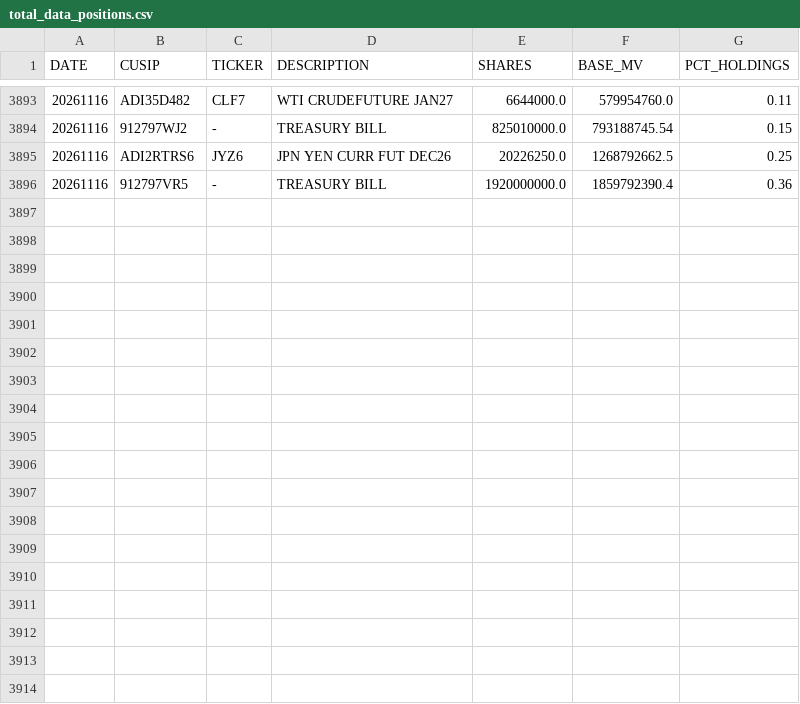
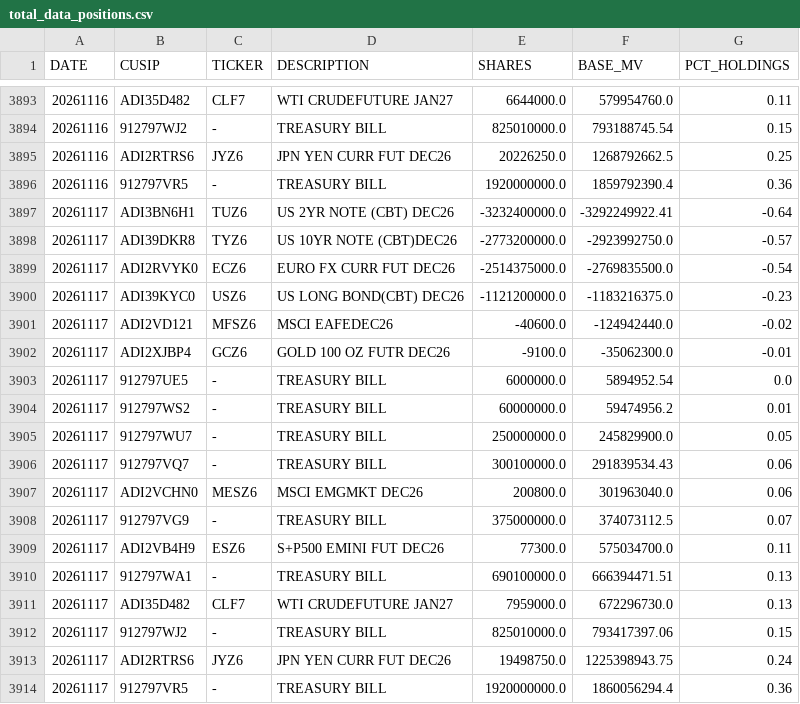
Before and after one commit to ettoll/tracking_beer, a CSV file: data/total_data_positions.csv, drawn as a sheet; only a part is shown, gaps mark what is left out; the diff names each change by its address in the sheet, - before the commit and + after, or states it on an @@ line.

```diff
--- a/data/total_data_positions.csv
+++ b/data/total_data_positions.csv
+row 3897: 20261117 | ADI3BN6H1 | TUZ6 | US 2YR NOTE (CBT) DEC26 | -3232400000.0 | -3292249922.41 | -0.64
+row 3898: 20261117 | ADI39DKR8 | TYZ6 | US 10YR NOTE (CBT)DEC26 | -2773200000.0 | -2923992750.0 | -0.57
+row 3899: 20261117 | ADI2RVYK0 | ECZ6 | EURO FX CURR FUT DEC26 | -2514375000.0 | -2769835500.0 | -0.54
+row 3900: 20261117 | ADI39KYC0 | USZ6 | US LONG BOND(CBT) DEC26 | -1121200000.0 | -1183216375.0 | -0.23
+row 3901: 20261117 | ADI2VD121 | MFSZ6 | MSCI EAFEDEC26 | -40600.0 | -124942440.0 | -0.02
+row 3902: 20261117 | ADI2XJBP4 | GCZ6 | GOLD 100 OZ FUTR DEC26 | -9100.0 | -35062300.0 | -0.01
+row 3903: 20261117 | 912797UE5 | - | TREASURY BILL | 6000000.0 | 5894952.54 | 0.0
+row 3904: 20261117 | 912797WS2 | - | TREASURY BILL | 60000000.0 | 59474956.2 | 0.01
+row 3905: 20261117 | 912797WU7 | - | TREASURY BILL | 250000000.0 | 245829900.0 | 0.05
+row 3906: 20261117 | 912797VQ7 | - | TREASURY BILL | 300100000.0 | 291839534.43 | 0.06
+row 3907: 20261117 | ADI2VCHN0 | MESZ6 | MSCI EMGMKT DEC26 | 200800.0 | 301963040.0 | 0.06
+row 3908: 20261117 | 912797VG9 | - | TREASURY BILL | 375000000.0 | 374073112.5 | 0.07
+row 3909: 20261117 | ADI2VB4H9 | ESZ6 | S+P500 EMINI FUT DEC26 | 77300.0 | 575034700.0 | 0.11
+row 3910: 20261117 | 912797WA1 | - | TREASURY BILL | 690100000.0 | 666394471.51 | 0.13
+row 3911: 20261117 | ADI35D482 | CLF7 | WTI CRUDEFUTURE JAN27 | 7959000.0 | 672296730.0 | 0.13
+row 3912: 20261117 | 912797WJ2 | - | TREASURY BILL | 825010000.0 | 793417397.06 | 0.15
+row 3913: 20261117 | ADI2RTRS6 | JYZ6 | JPN YEN CURR FUT DEC26 | 19498750.0 | 1225398943.75 | 0.24
+row 3914: 20261117 | 912797VR5 | - | TREASURY BILL | 1920000000.0 | 1860056294.4 | 0.36
```
Also changed, not shown: data/total_data_descriptions.csv.
